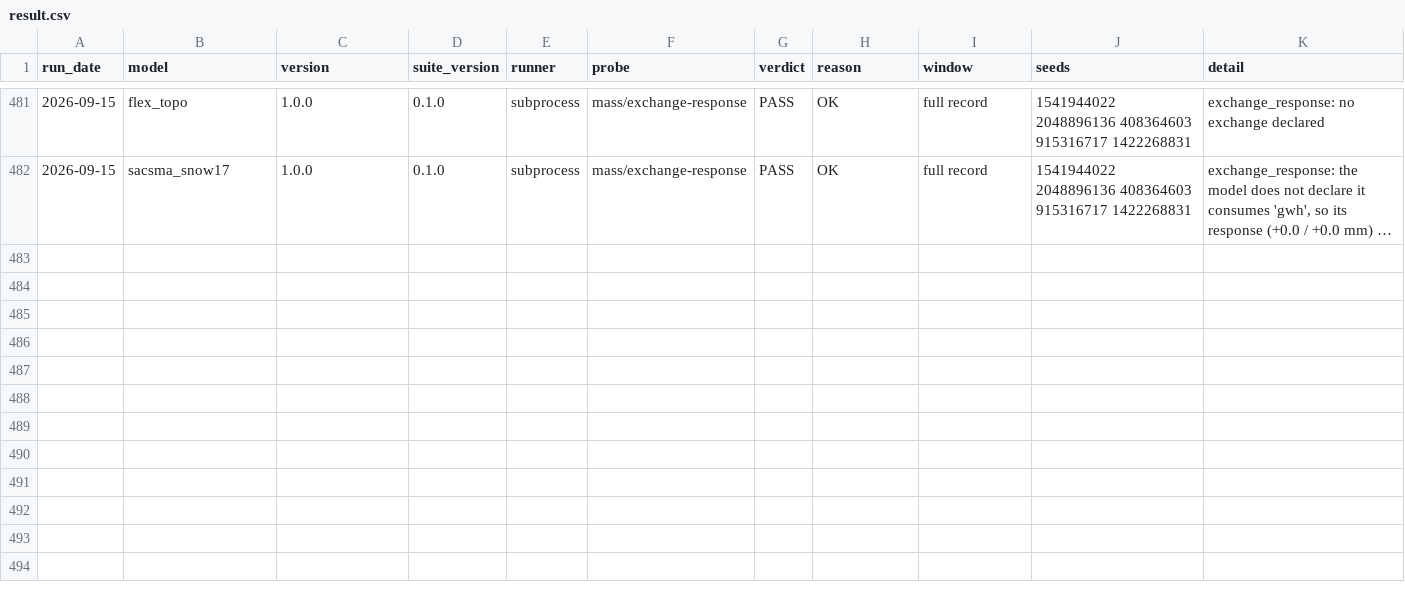
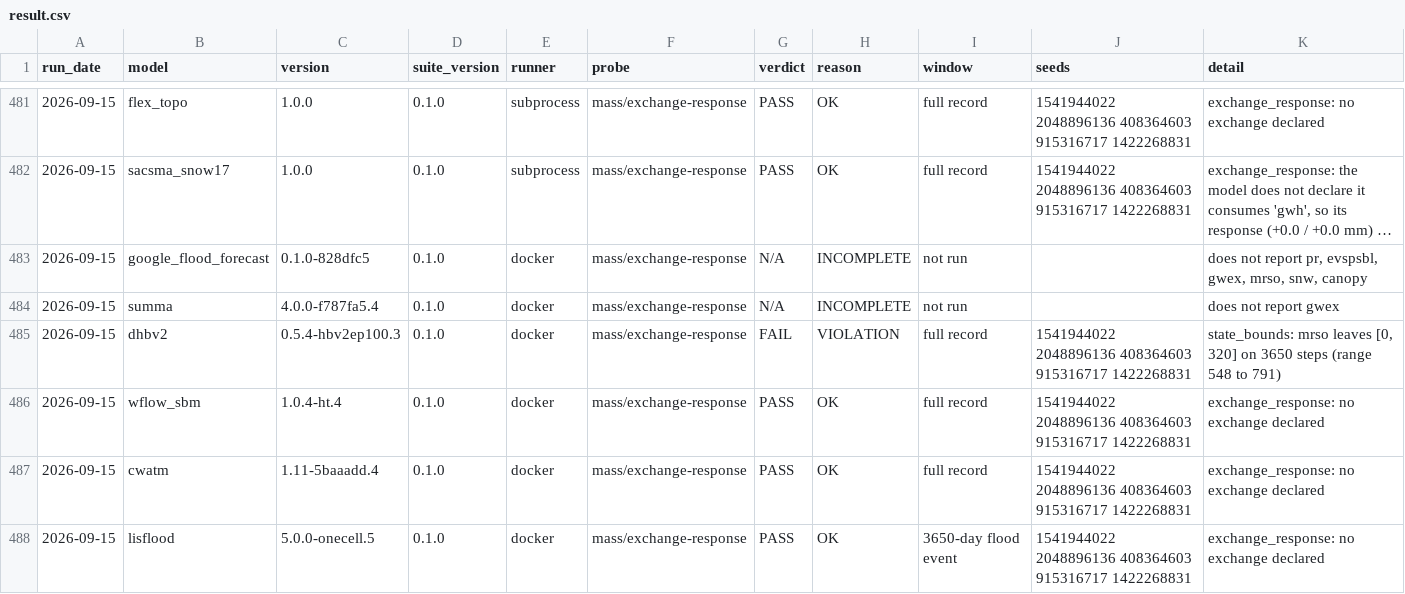
Before and after one commit to Flood-Lab/HydroTuring, a CSV file: models/result.csv, drawn as a sheet; only a part is shown, gaps mark what is left out; long unchanged cells end in …; the diff names each change by its address in the sheet, - before the commit and + after, or states it on an @@ line.

```diff
--- a/models/result.csv
+++ b/models/result.csv
+row 483: 2026-09-15 | google_flood_forecast | 0.1.0-828dfc5 | 0.1.0 | docker | mass/exchange-response | N/A | INCOMPLETE | not run |  | does not report pr, evspsbl, gwex, mrso, snw, canopy
+row 484: 2026-09-15 | summa | 4.0.0-f787fa5.4 | 0.1.0 | docker | mass/exchange-response | N/A | INCOMPLETE | not run |  | does not report gwex
+row 485: 2026-09-15 | dhbv2 | 0.5.4-hbv2ep100.3 | 0.1.0 | docker | mass/exchange-response | FAIL | VIOLATION | full record | 1541944022 2048896136 408364603 915316717 1422268831 | state_bounds: mrso leaves [0, 320] on 3650 steps (range 548 to 791)
+row 486: 2026-09-15 | wflow_sbm | 1.0.4-ht.4 | 0.1.0 | docker | mass/exchange-response | PASS | OK | full record | 1541944022 2048896136 408364603 915316717 1422268831 | exchange_response: no exchange declared
+row 487: 2026-09-15 | cwatm | 1.11-5baaadd.4 | 0.1.0 | docker | mass/exchange-response | PASS | OK | full record | 1541944022 2048896136 408364603 915316717 1422268831 | exchange_response: no exchange declared
+row 488: 2026-09-15 | lisflood | 5.0.0-onecell.5 | 0.1.0 | docker | mass/exchange-response | PASS | OK | 3650-day flood event | 1541944022 2048896136 408364603 915316717 1422268831 | exchange_response: no exchange declared
```
Also changed, not shown: 2 other files.
